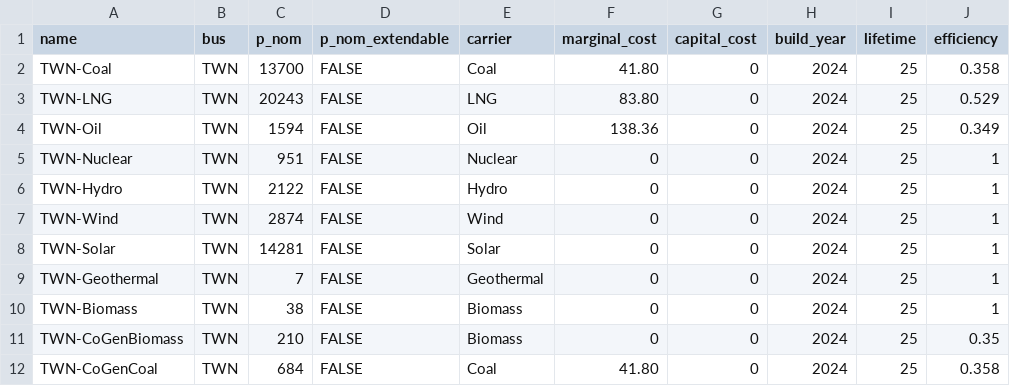
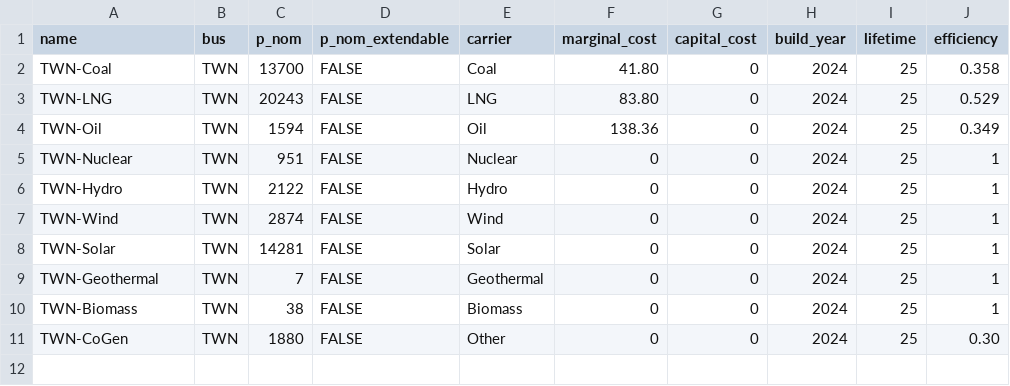
Before and after one commit to transition-zero/tza-pypsa, a CSV file: stock_models/Taiwan/generators.csv, drawn as a sheet.

```diff
--- a/stock_models/Taiwan/generators.csv
+++ b/stock_models/Taiwan/generators.csv
@@ -10,3 +10,2 @@ TWN-Geothermal,TWN,7,FALSE,Geothermal,0,0,2024,25,1
 TWN-Biomass,TWN,38,FALSE,Biomass,0,0,2024,25,1
-TWN-CoGenBiomass,TWN,210,FALSE,Biomass,0,0,2024,25,0.35
-TWN-CoGenCoal,TWN,684,FALSE,Coal,41.80,0,2024,25,0.358
+TWN-CoGen,TWN,1880,FALSE,Other,0,0,2024,25,0.30
```
Also changed, not shown: stock_models/Taiwan/snapshots.csv, 5 other files.
